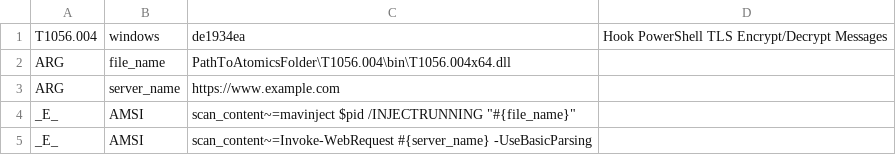
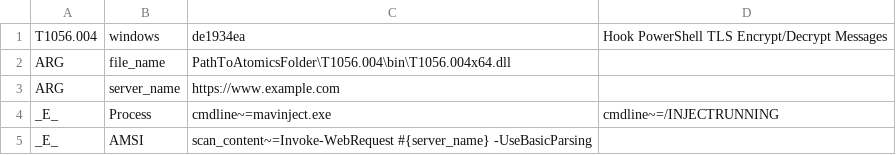
Before and after one commit to secureworks/atomic-validation-criteria, a CSV file: windows/T1056.004.csv, drawn as a sheet; removed rows and columns are numbered as before the commit, all else as after; the diff names each change by its address in the sheet, - before the commit and + after, or states it on an @@ line.

Commit message:
T1056.004 Validation Criteria

```diff
--- a/windows/T1056.004.csv
+++ b/windows/T1056.004.csv
-row 4: _E_ | AMSI | scan_content~=mavinject $pid /INJECTRUNNING "#{file_name}"
+row 4: _E_ | Process | cmdline~=mavinject.exe | cmdline~=/INJECTRUNNING
```
